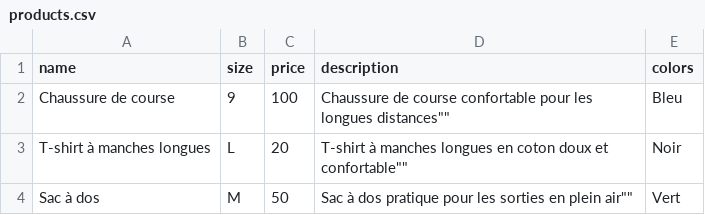
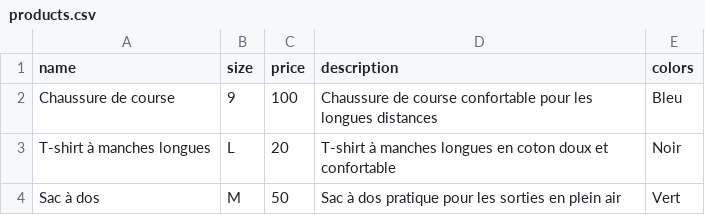
Before and after one commit to Sezninho/site, a CSV file: products.csv, drawn as a sheet; the diff names each change by its address in the sheet, - before the commit and + after, or states it on an @@ line.

Commit message:
Update products.csv

```diff
--- a/products.csv
+++ b/products.csv
-D2 (description): …les longues distances""
+D2 (description): …les longues distances
-D3 (description): …doux et confortable""
+D3 (description): …doux et confortable
-D4 (description): …en plein air""
+D4 (description): …en plein air
```
